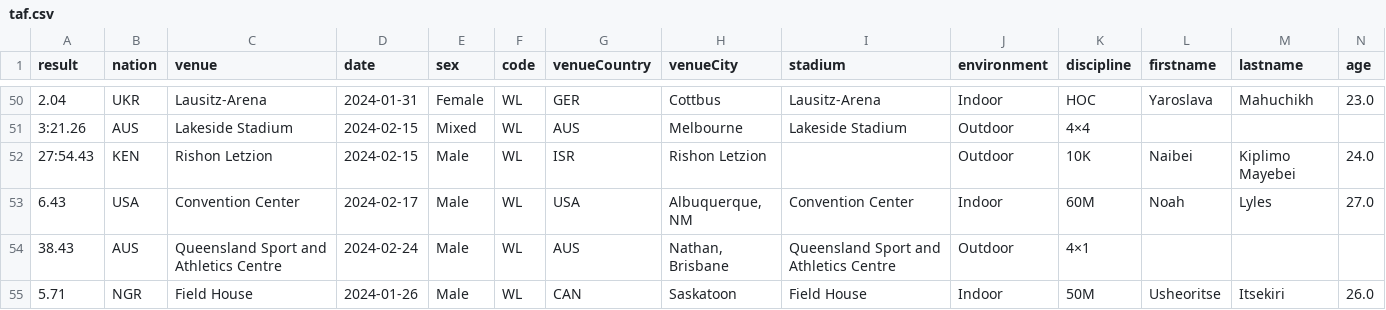
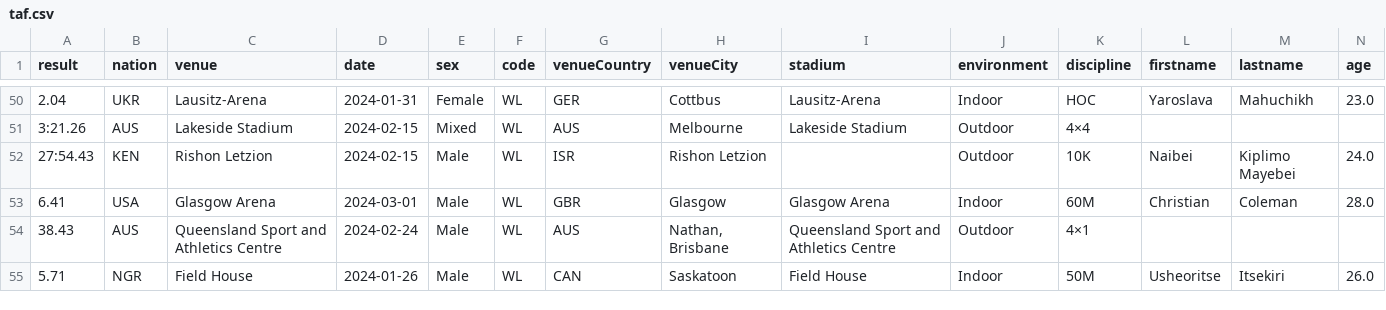
Before and after one commit to nimarion/records, a CSV file: leads/world/taf.csv, drawn as a sheet; only a part is shown, gaps mark what is left out; removed rows and columns are numbered as before the commit, all else as after; rows hold the shown columns only; the diff names each change by its address in the sheet, - before the commit and + after, or states it on an @@ line.

```diff
--- a/leads/world/taf.csv
+++ b/leads/world/taf.csv
-row 53: 6.43 | USA | Convention Center | 2024-02-17 | Male | WL | USA | Albuquerque, NM | Convention Center | Indoor | 60M | Noah | Lyles | 27.0
+row 53: 6.41 | USA | Glasgow Arena | 2024-03-01 | Male | WL | GBR | Glasgow | Glasgow Arena | Indoor | 60M | Christian | Coleman | 28.0
```
Also changed, not shown: leads/area/taf.csv, leads/country/taf.csv.
